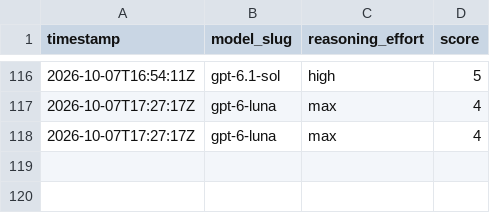
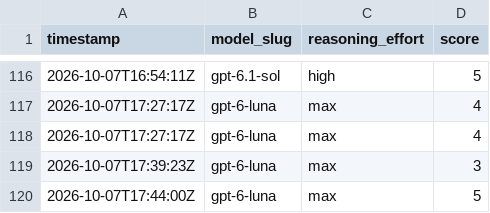
Before and after one commit to alo-labs/valuerank, a CSV file: subagent-model-scores.csv, drawn as a sheet; only a part is shown, gaps mark what is left out.

```diff
--- a/subagent-model-scores.csv
+++ b/subagent-model-scores.csv
@@ -118 +118,3 @@ timestamp,model_slug,reasoning_effort,score
 2026-10-07T17:27:17Z,gpt-6-luna,max,4
+2026-10-07T17:39:23Z,gpt-6-luna,max,3
+2026-10-07T17:44:00Z,gpt-6-luna,max,5
```
Also changed, not shown: 3 other files.
